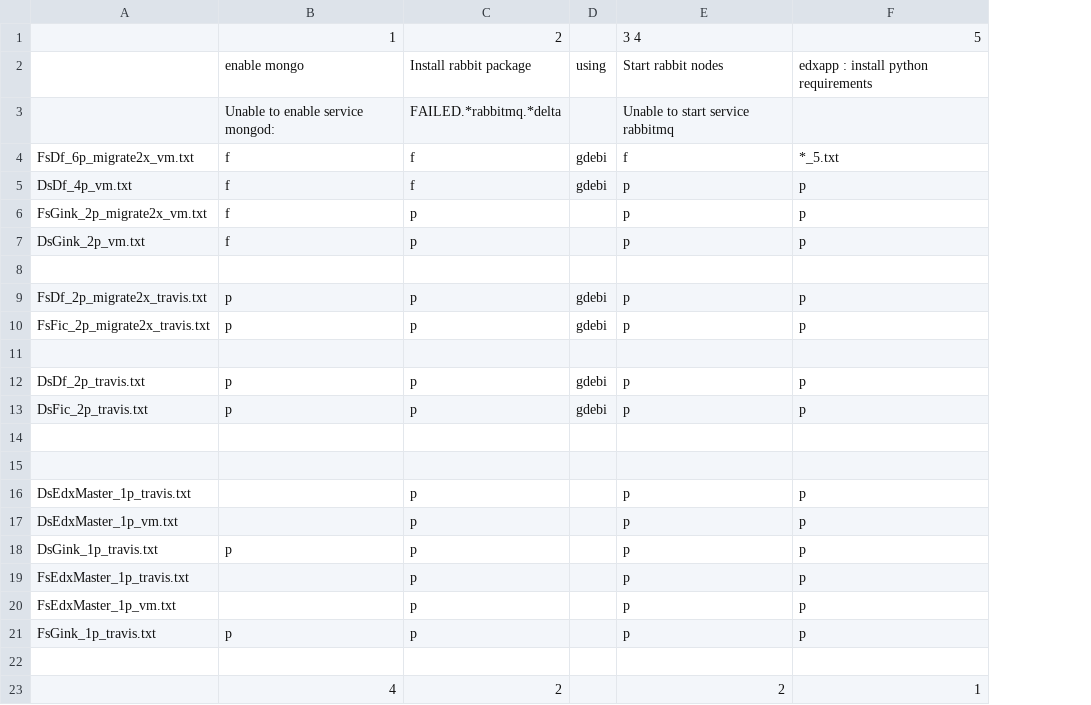
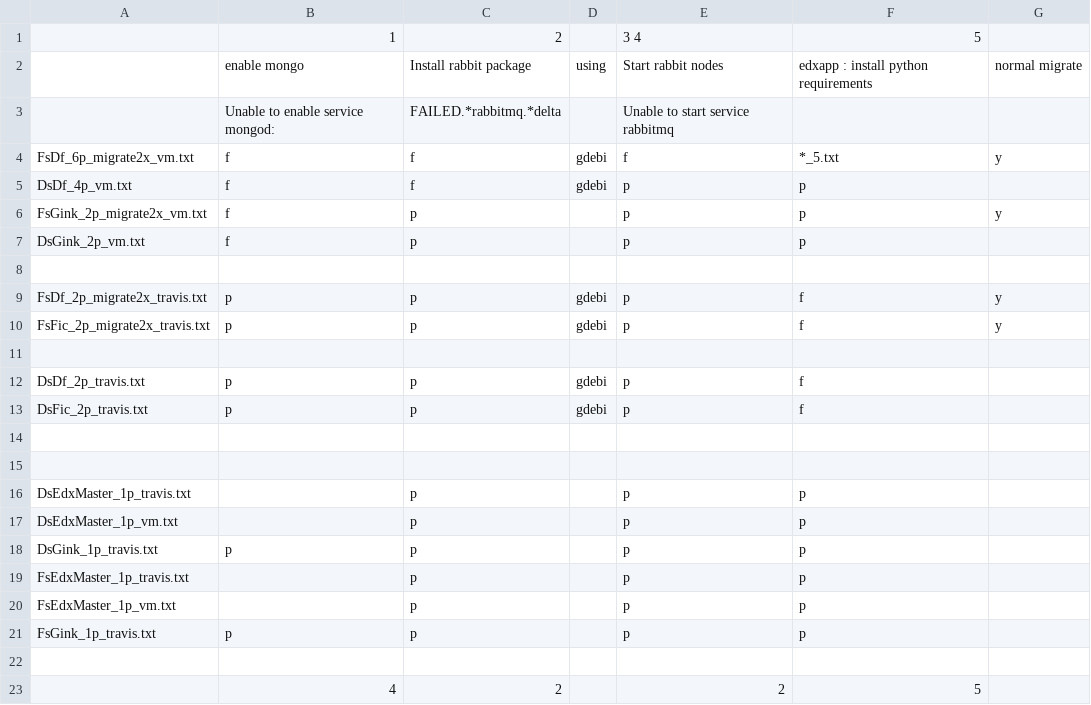
Before and after one commit to sdolenc/onebox_deploy_logs, a CSV file: 2fixes.analysis.txt.csv, drawn as a sheet; the diff names each change by its address in the sheet, - before the commit and + after, or states it on an @@ line.

Commit message:
updates

```diff
--- a/2fixes.analysis.txt.csv
+++ b/2fixes.analysis.txt.csv
+column G, rows 2-10: normal migrate |  | y |  | y |  |  | y | y
-F9:F10: p
+F9:F10: f
-F12:F13: p
+F12:F13: f
-F23: 1
+F23: 5
```
